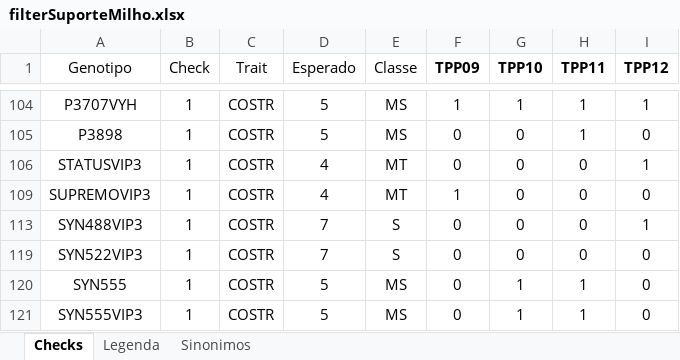
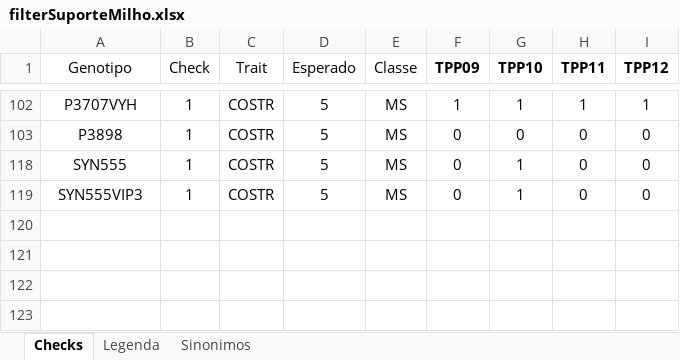
Before and after one commit to chris263/reporteSemanal, an Excel workbook: data/filterSuporteMilho.xlsx, sheet Checks, drawn as a sheet; only a part is shown, gaps mark what is left out; values as stored, in another font and other column widths than the file's, no borders; removed rows and columns are numbered as before the commit, all else as after; the diff covers the shown part only; the diff names each change by its address in the sheet, - before the commit and + after, or states it on an @@ line.

```diff
--- a/data/filterSuporteMilho.xlsx (sheet Checks)
+++ b/data/filterSuporteMilho.xlsx (sheet Checks)
-H103 (TPP11): 1
+H103 (TPP11): 0
@@ row 106 hidden: STATUSVIP3 | 1 | COSTR | 4 | MT | 0 | 0 | 0 | 1 @@
@@ row 109 hidden: SUPREMOVIP3 | 1 | COSTR | 4 | MT | 1 | 0 | 0 | 0 @@
@@ row 113 hidden: SYN488VIP3 | 1 | COSTR | 7 | S | 0 | 0 | 0 | 1 @@
@@ row 119 hidden: SYN522VIP3 | 1 | COSTR | 7 | S | 0 | 0 | 0 | 0 @@
-H118:H119 (TPP11): 1
+H118:H119 (TPP11): 0
```
Also changed, not shown: 3 removed rows, 37 hidden or unhidden rows and 6 edited cells elsewhere in this sheet, data/original_suporteMilho.xlsx, data/suporteMilho.xlsx, 16 other files.
